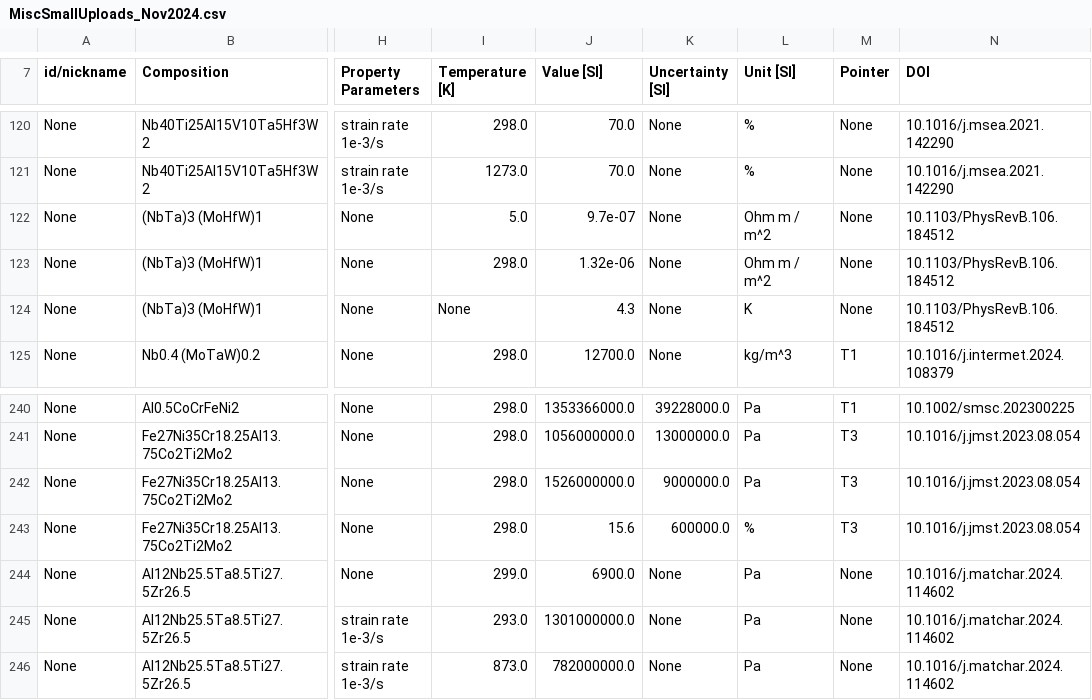
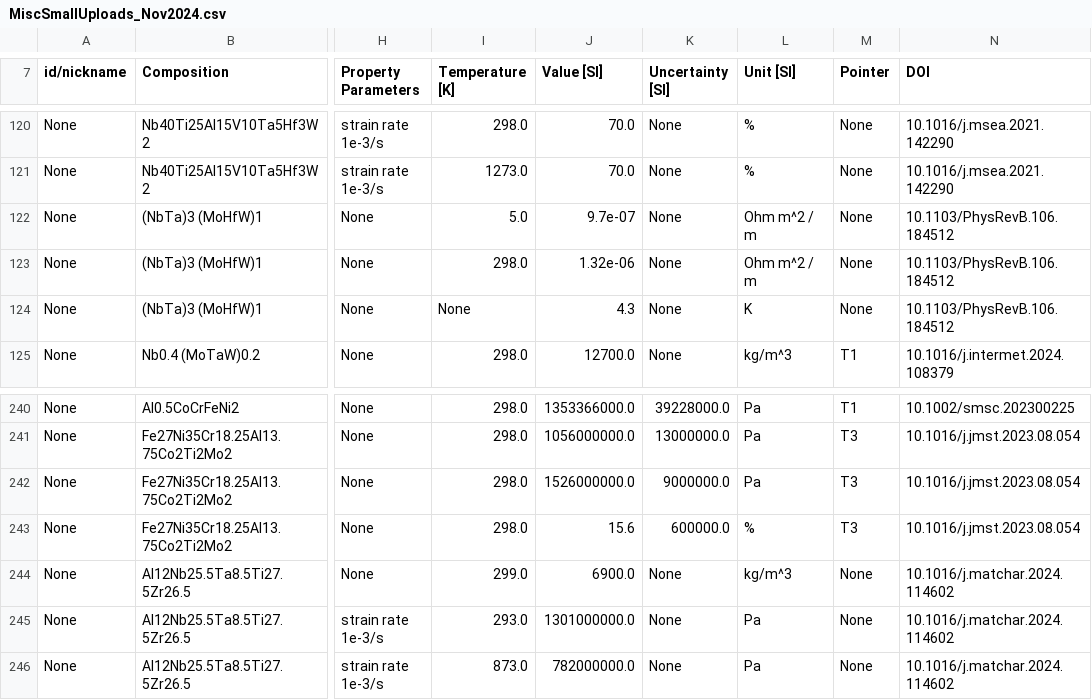
Before and after one commit to amkrajewski/ULTERA-contribute-amkrajewski, a CSV file: MiscSmallUploads_Nov2024.csv, drawn as a sheet; only a part is shown, gaps mark what is left out; the diff covers the shown part only; the diff names each change by its address in the sheet, - before the commit and + after, or states it on an @@ line.

```diff
--- a/MiscSmallUploads_Nov2024.csv
+++ b/MiscSmallUploads_Nov2024.csv
-L122:L123 (Unit [SI]): Ohm m / m^2
+L122:L123 (Unit [SI]): Ohm m^2 / m
-L244 (Unit [SI]): Pa
+L244 (Unit [SI]): kg/m^3
```
Also changed, not shown: 19 edited cells elsewhere in this file, LessCommonElements_Nov2024.csv.
